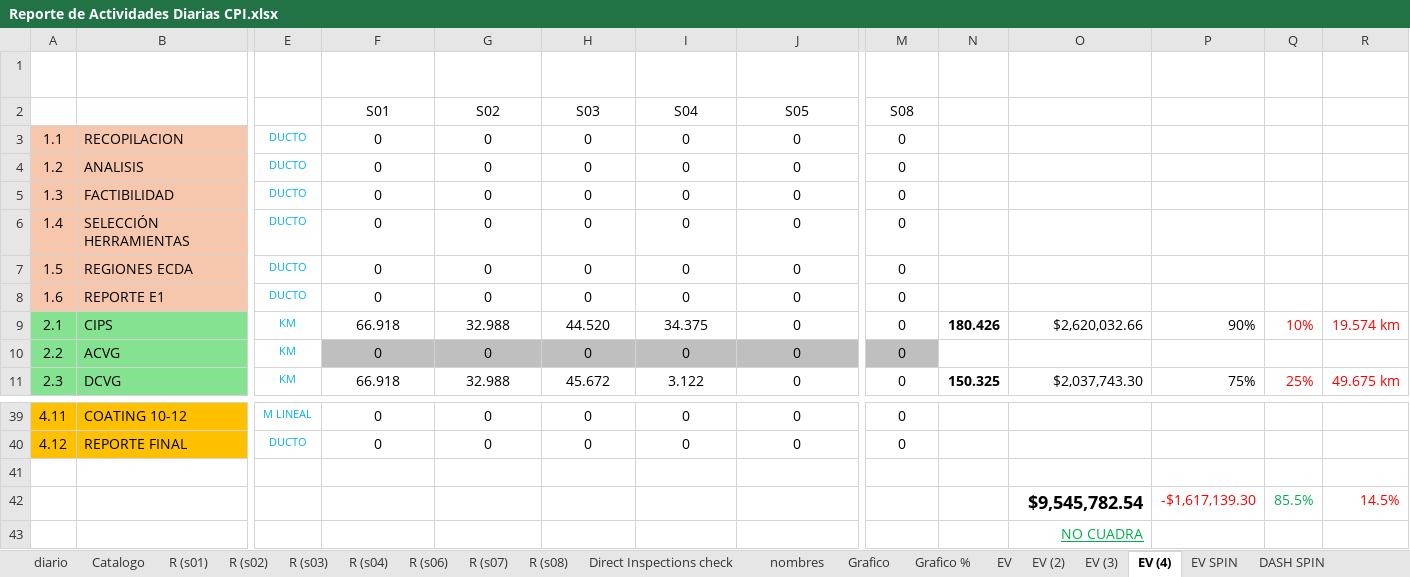
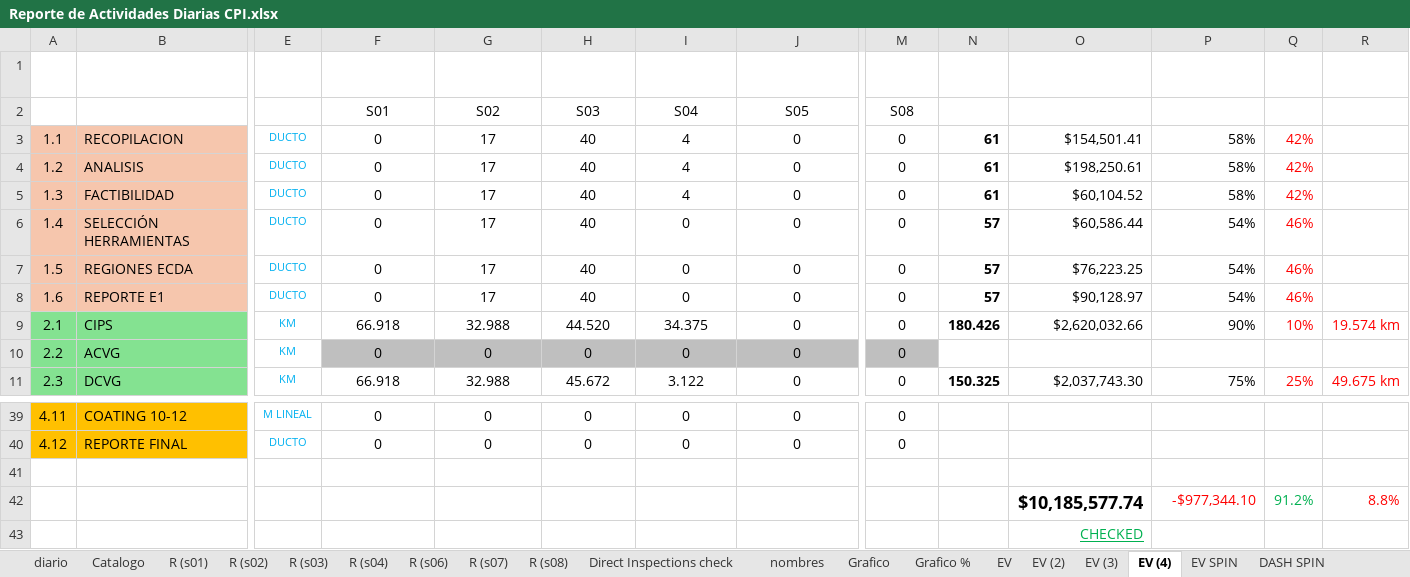
Before and after one commit to crooss/Dash_DGJ, an Excel workbook: data/Reporte de Actividades Diarias CPI.xlsx, sheet EV (4), drawn as a sheet; only a part is shown, gaps mark what is left out; values as stored, in another font and other column widths than the file's, no borders; conditional formats not drawn; removed rows and columns are numbered as before the commit, all else as after; rows hold the shown columns only; the diff names each change by its address in the sheet, - before the commit and + after, or states it on an @@ line.

```diff
--- a/data/Reporte de Actividades Diarias CPI.xlsx (sheet EV (4))
+++ b/data/Reporte de Actividades Diarias CPI.xlsx (sheet EV (4))
-G3:G8: 0
+G3:G8: 17
-H3:H8: 0
+H3:H8: 40
-I3:I5: 0
+I3:I5: 4
-N3:N5: (empty)
+N3:N5: 61
-O3: (empty)
+O3: $154,501.41
-P3:P5: (empty)
+P3:P5: 58%
-Q3:Q5: (empty)
+Q3:Q5: 42%
-O4: (empty)
+O4: $198,250.61
-O5: (empty)
+O5: $60,104.52
-N6:N8: (empty)
+N6:N8: 57
-O6: (empty)
+O6: $60,586.44
-P6:P8: (empty)
+P6:P8: 54%
-Q6:Q8: (empty)
+Q6:Q8: 46%
-O7: (empty)
+O7: $76,223.25
-O8: (empty)
+O8: $90,128.97
-row 42:  |  |  |  |  |  |  |  |  |  | $9,545,782.54 | -$1,617,139.30 | 85.5% | 14.5%
+row 42:  |  |  |  |  |  |  |  |  |  | $10,185,577.74 | -$977,344.10 | 91.2% | 8.8%
-O43: NO CUADRA
+O43: CHECKED
```
Also changed, not shown: sheet waterfall, sheet diario, sheet EV (2), sheet EV (3), sheet EV, hidden cells, charts or pictures.
